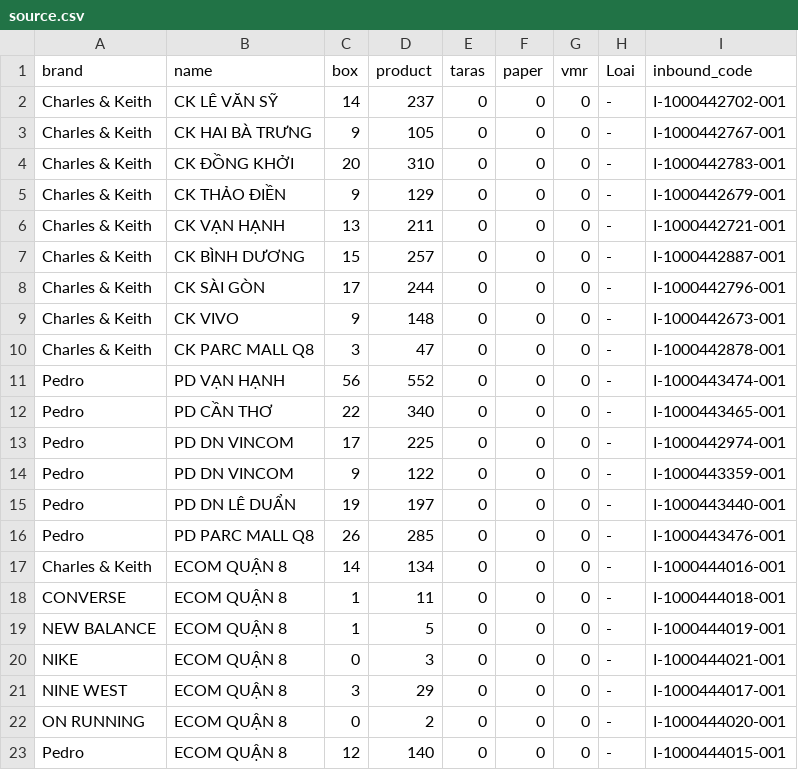
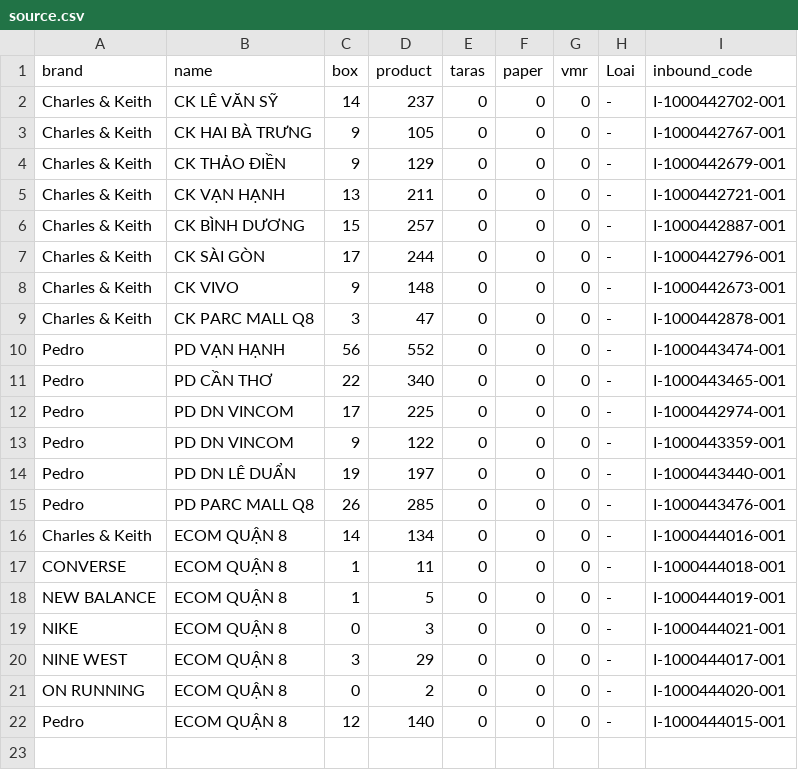
Before and after one commit to thuanmaison113-boop/newinbound, a CSV file: source.csv, drawn as a sheet; the diff names each change by its address in the sheet, - before the commit and + after, or states it on an @@ line.

Commit message:
Add files via upload

```diff
--- a/source.csv
+++ b/source.csv
-row 4: Charles & Keith | CK ĐỒNG KHỞI | 20 | 310 | 0 | 0 | 0 | - | I-1000442783-001
```
